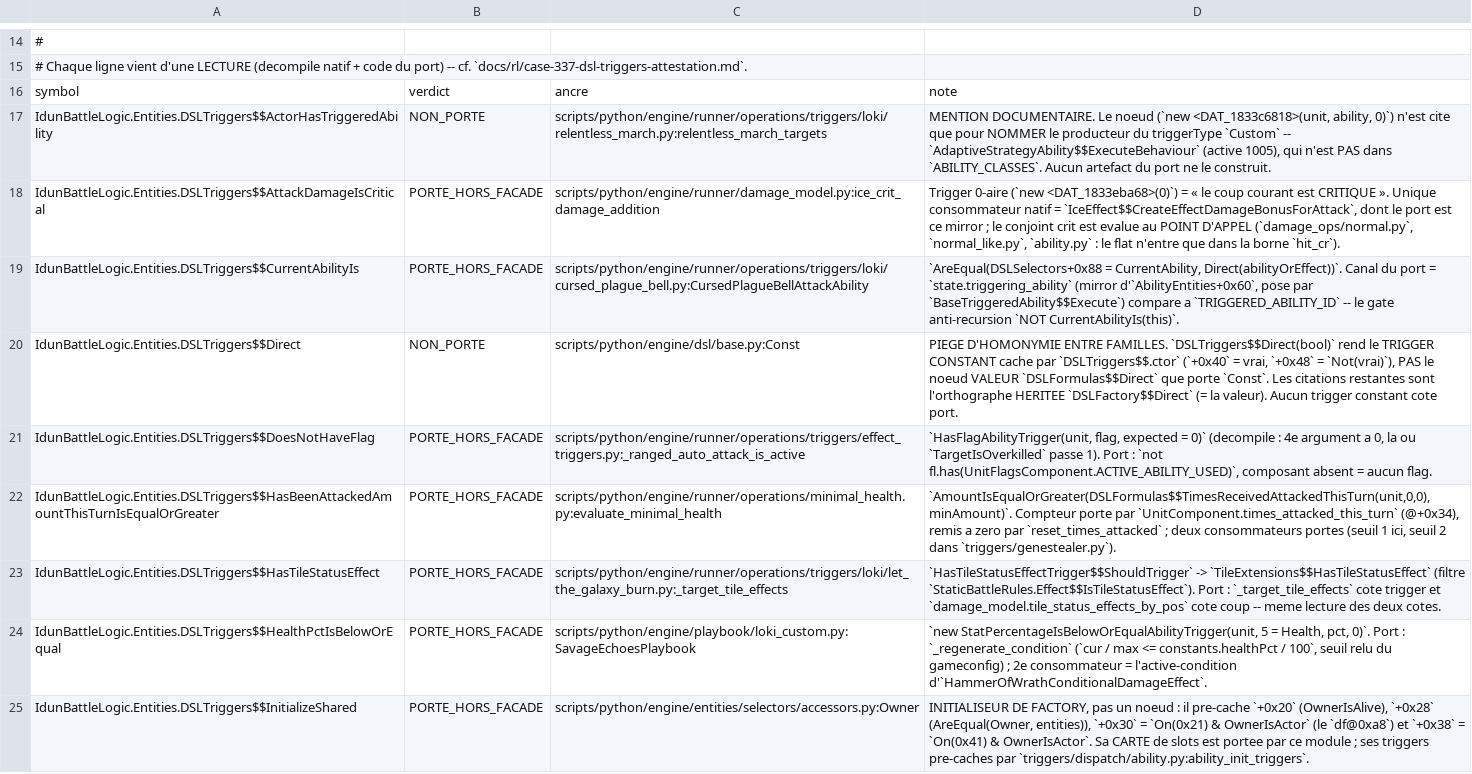
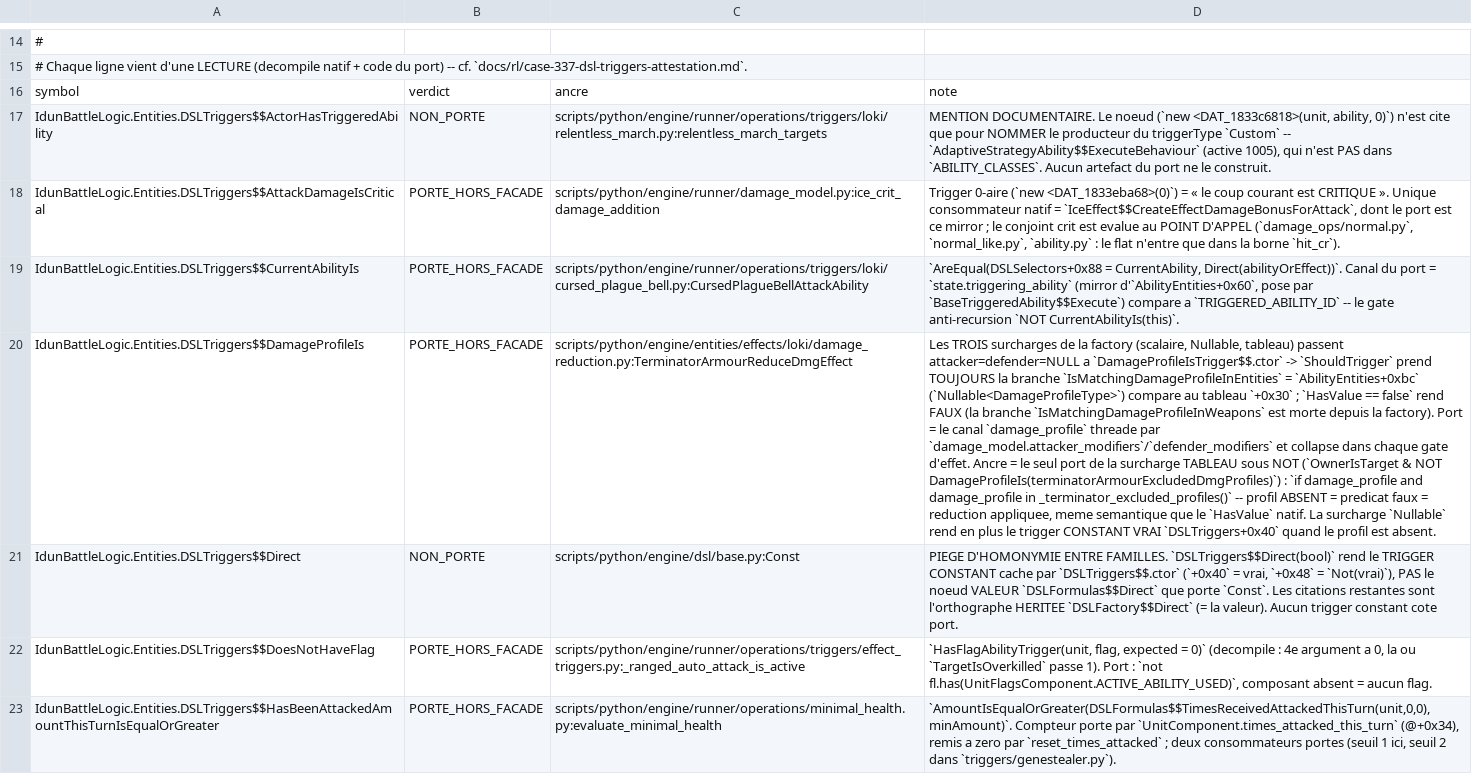
Before and after one commit to NicolasVautrin/tacticus-tools, a TSV file: docs/rl/dsl-port-attestations.tsv, drawn as a sheet; only a part is shown, gaps mark what is left out; the shorter side is filled out with more unchanged rows; the diff names each change by its address in the sheet, - before the commit and + after, or states it on an @@ line.

```diff
--- a/docs/rl/dsl-port-attestations.tsv
+++ b/docs/rl/dsl-port-attestations.tsv
+row 20: IdunBattleLogic.Entities.DSLTriggers$$DamageProfileIs | PORTE_HORS_FACADE | scripts/python/engine/entities/effects/loki/damage_reduction.py:TerminatorArmourReduceDmgEffect | Les TROIS surcharges de la factory (scalaire, Nullable, tableau) passent attacker=defender=NULL a `DamageProfileIsTrigger$$.ctor` -> `ShouldTrigger` prend TOUJOURS la branche `IsMatchingDamageProfileInEntities` = `AbilityEntities+0xbc` (`Nullable<DamageProfileType>`) compare au tableau `+0x30` ; `HasValue == false` rend FAUX (la branche `IsMatchingDamageProfileInWeapons` est morte depuis la factory). Port = le canal `damage_profile` threade par `damage_model.attacker_modifiers`/`defender_modifiers` et collapse dans chaque gate d'effet. Ancre = le seul port de la surcharge TABLEAU sous NOT (`OwnerIsTarget & NOT DamageProfileIs(terminatorArmourExcludedDmgProfiles)`) : `if damage_profile and damage_profile in _terminator_excluded_profiles()` -- profil ABSENT = predicat faux = reduction appliquee, meme semantique que le `HasValue` natif. La surcharge `Nullable` rend en plus le trigger CONSTANT VRAI `DSLTriggers+0x40` quand le profil est absent.
```
Also changed, not shown: 1 other file.
